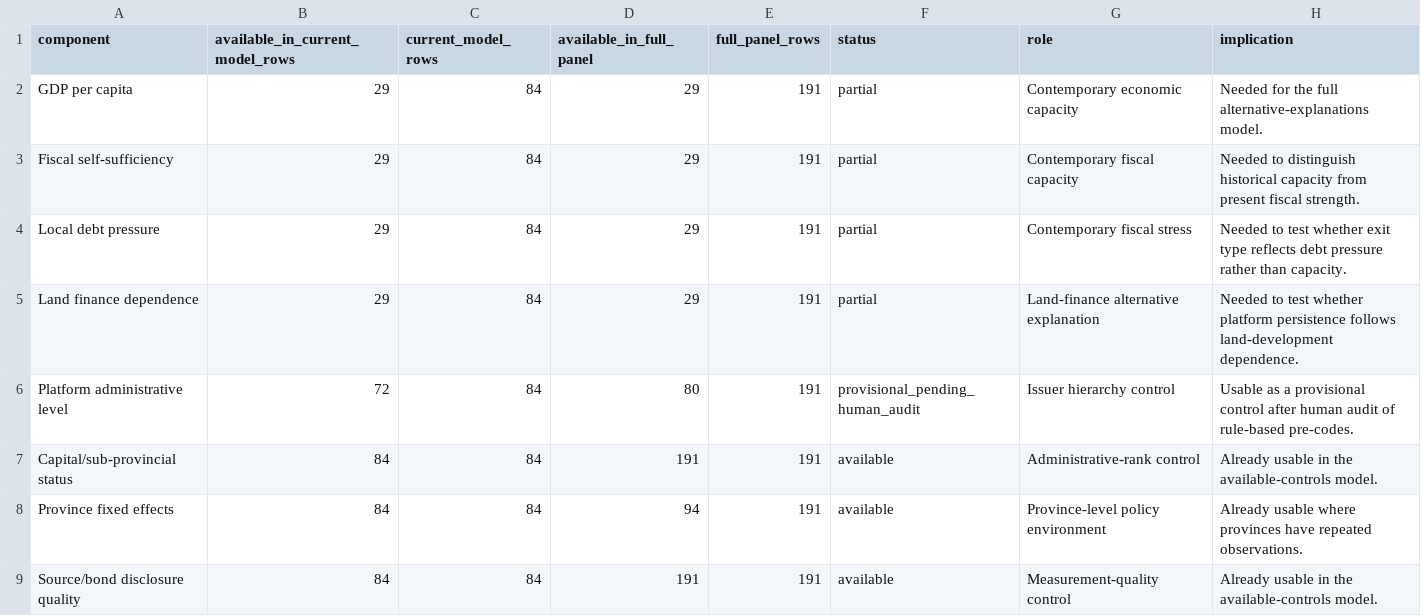
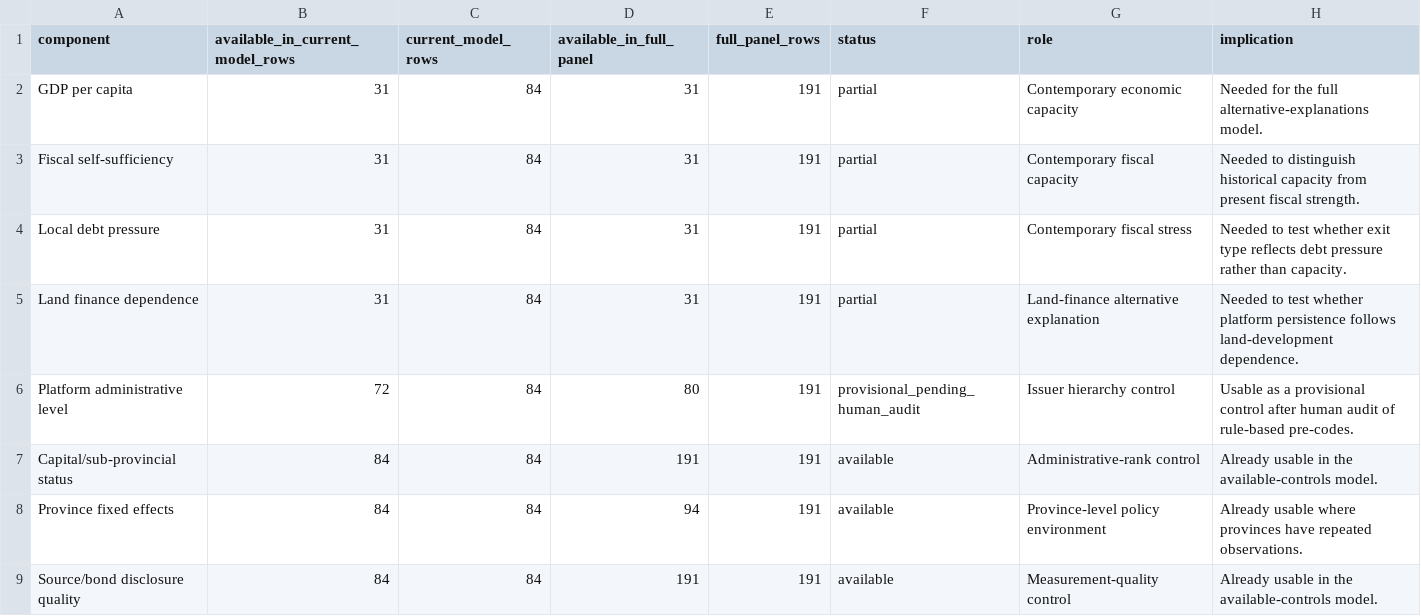
Before and after one commit to Shunyu1001/LGFV, a CSV file: data/analysis_inputs/full_controls_model_diagnostics.csv, drawn as a sheet.

```diff
--- a/data/analysis_inputs/full_controls_model_diagnostics.csv
+++ b/data/analysis_inputs/full_controls_model_diagnostics.csv
@@ -1,6 +1,6 @@
 component,available_in_current_model_rows,current_model_rows,available_in_full_panel,full_panel_rows,status,role,implication
-GDP per capita,29,84,29,191,partial,Contemporary economic capacity,Needed for the full alternative-explanations model.
-Fiscal self-sufficiency,29,84,29,191,partial,Contemporary fiscal capacity,Needed to distinguish historical capacity from present fiscal strength.
-Local debt pressure,29,84,29,191,partial,Contemporary fiscal stress,Needed to test whether exit type reflects debt pressure rather than capacity.
-Land finance dependence,29,84,29,191,partial,Land-finance alternative explanation,Needed to test whether platform persistence follows land-development dependence.
+GDP per capita,31,84,31,191,partial,Contemporary economic capacity,Needed for the full alternative-explanations model.
+Fiscal self-sufficiency,31,84,31,191,partial,Contemporary fiscal capacity,Needed to distinguish historical capacity from present fiscal strength.
+Local debt pressure,31,84,31,191,partial,Contemporary fiscal stress,Needed to test whether exit type reflects debt pressure rather than capacity.
+Land finance dependence,31,84,31,191,partial,Land-finance alternative explanation,Needed to test whether platform persistence follows land-development dependence.
 Platform administrative level,72,84,80,191,provisional_pending_human_audit,Issuer hierarchy control,Usable as a provisional control after human audit of rule-based pre-codes.
```
Also changed, not shown: data/analysis_inputs/contemporary_city_controls.csv, data/analysis_inputs/contemporary_city_controls_source_backed.csv, 8 other files.
